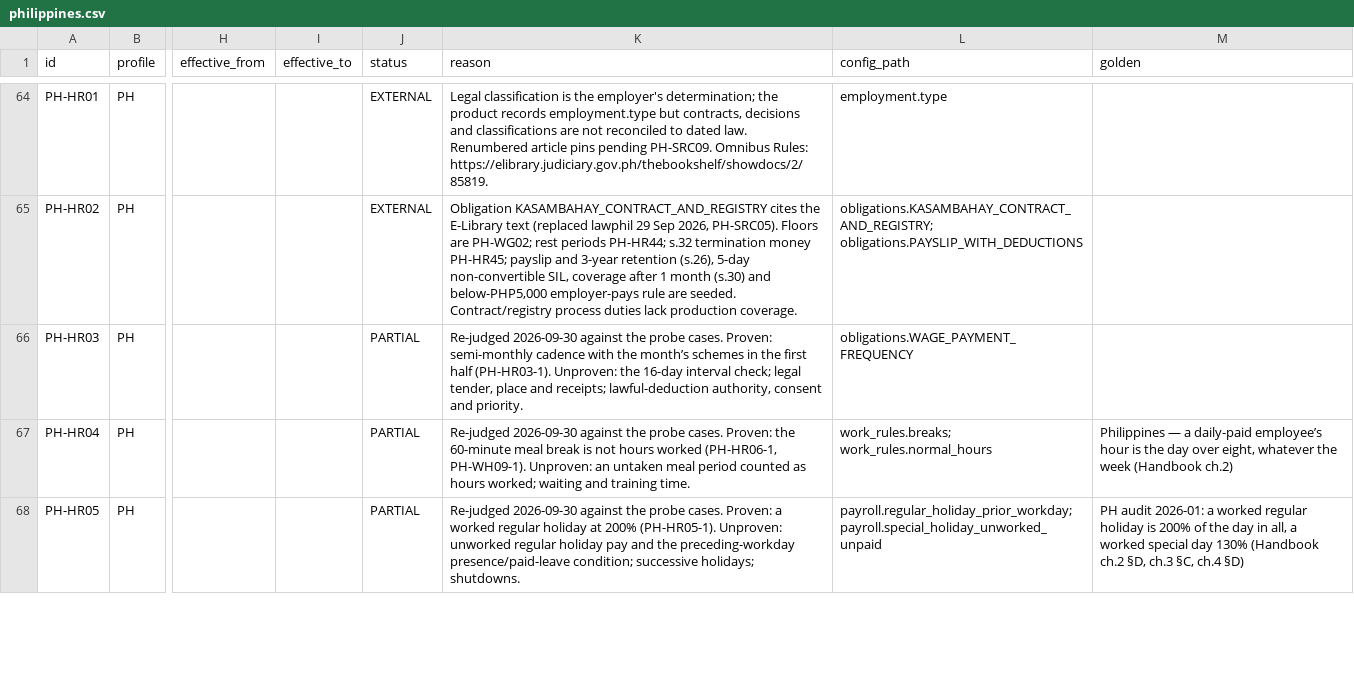
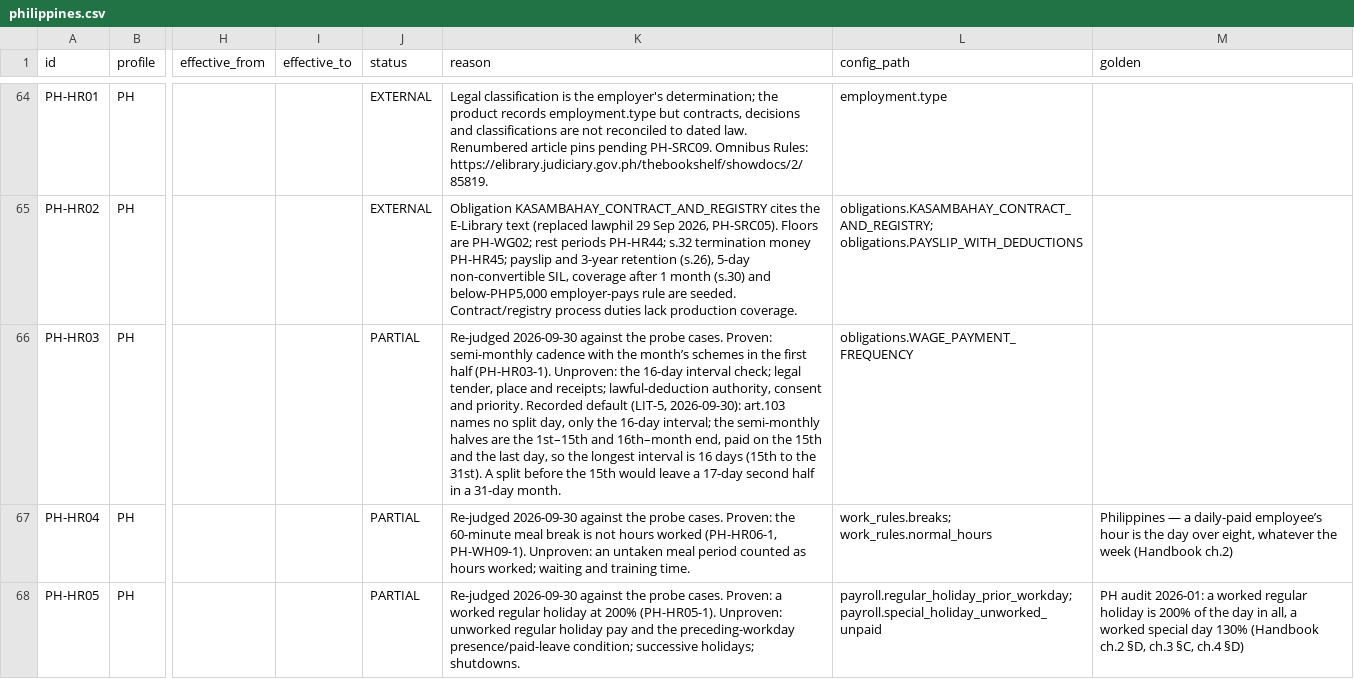
Before and after one commit to norbital-ai/templates, a CSV file: hr-payroll/docs/inventory/philippines.csv, drawn as a sheet; only a part is shown, gaps mark what is left out; the diff names each change by its address in the sheet, - before the commit and + after, or states it on an @@ line.

```diff
--- a/hr-payroll/docs/inventory/philippines.csv
+++ b/hr-payroll/docs/inventory/philippines.csv
-K66 (reason): …and priority.
+K66 (reason): …and priority. Recorded default (LIT-5, 2026-09-30): art.103 names no split day, only the 16-day interval; the semi-monthly halves are the 1st–15th and 16th–month end, paid on the 15th and the last day, so the longest interval is 16 days (15th to the 31st). A split before the 15th would leave a 17-day second half in a 31-day month.
```
Also changed, not shown: hr-payroll/docs/inventory/indonesia.csv, hr-payroll/docs/inventory/japan.csv, 38 other files.
